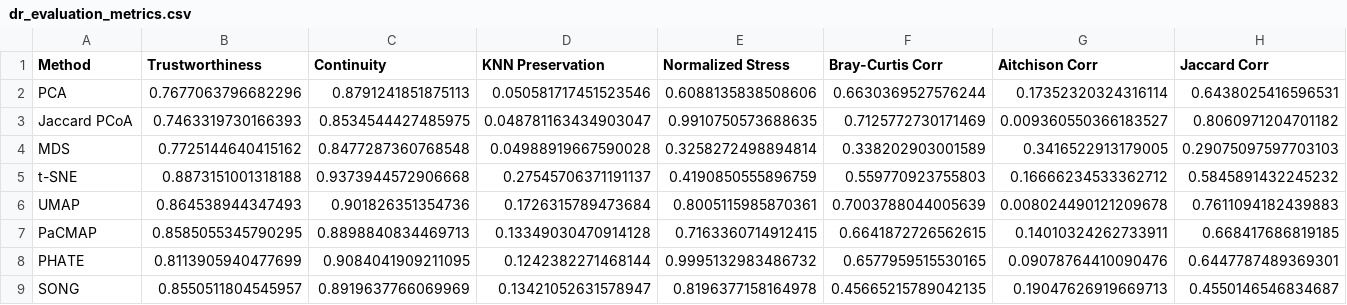
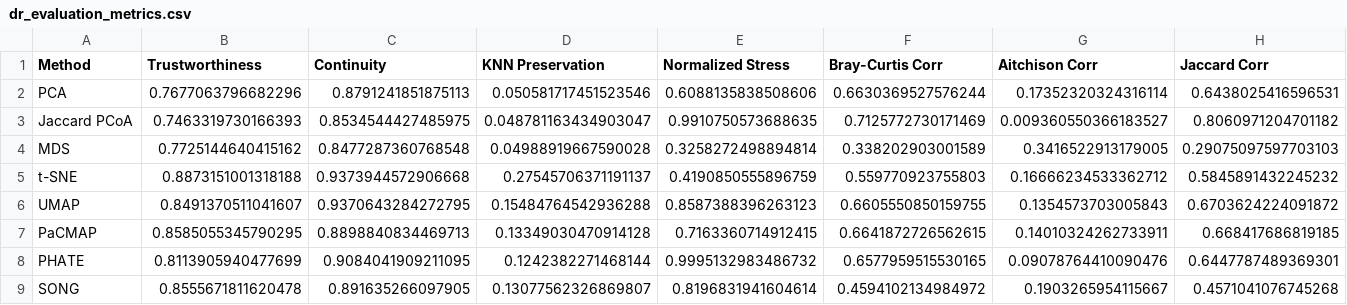
Before and after one commit to cepdnaclk/e20-4yp-metagenomics, a CSV file: code/Phase2/preprocessed/dr_evaluation_metrics.csv, drawn as a sheet.

```diff
--- a/code/Phase2/preprocessed/dr_evaluation_metrics.csv
+++ b/code/Phase2/preprocessed/dr_evaluation_metrics.csv
@@ -5,5 +5,5 @@ MDS,0.7725144640415162,0.8477287360768548,0.04988919667590028,0.3258272498894814
 t-SNE,0.8873151001318188,0.9373944572906668,0.27545706371191137,0.4190850555896759,0.559770923755803,0.16666234533362712,0.5845891432245232
-UMAP,0.864538944347493,0.901826351354736,0.1726315789473684,0.8005115985870361,0.7003788044005639,0.008024490121209678,0.7611094182439883
+UMAP,0.8491370511041607,0.9370643284272795,0.15484764542936288,0.8587388396263123,0.6605550850159755,0.1354573703005843,0.6703624224091872
 PaCMAP,0.8585055345790295,0.8898840834469713,0.13349030470914128,0.7163360714912415,0.6641872726562615,0.14010324262733911,0.668417686819185
 PHATE,0.8113905940477699,0.9084041909211095,0.1242382271468144,0.9995132983486732,0.6577959515530165,0.09078764410090476,0.6447787489369301
-SONG,0.8550511804545957,0.8919637766069969,0.13421052631578947,0.8196377158164978,0.45665215789042135,0.19047626919669713,0.4550146546834687
+SONG,0.8555671811620478,0.891635266097905,0.13077562326869807,0.8196831941604614,0.4594102134984972,0.1903265954115667,0.4571041076745268
```
Also changed, not shown: code/Phase2/evaluation/all_methods_metrics.csv, code/Phase2/evaluation/dr_quality_metrics.csv, 15 other files.
